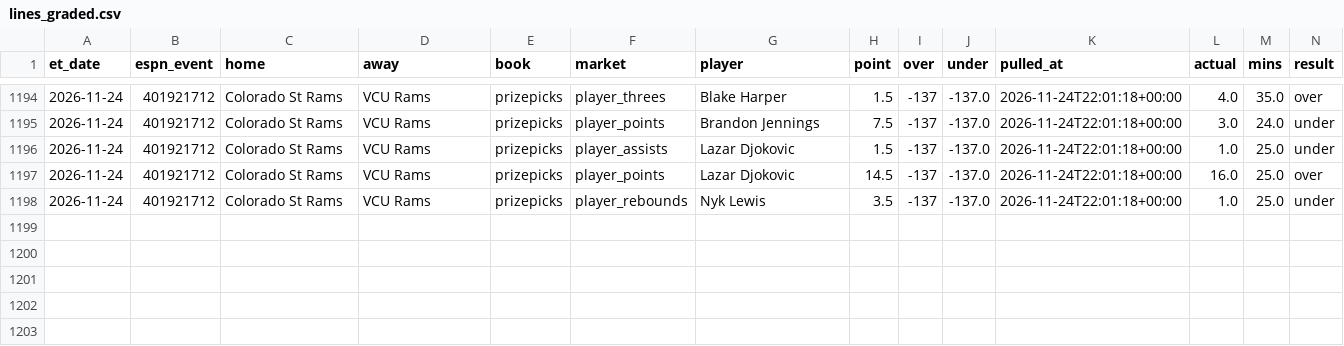
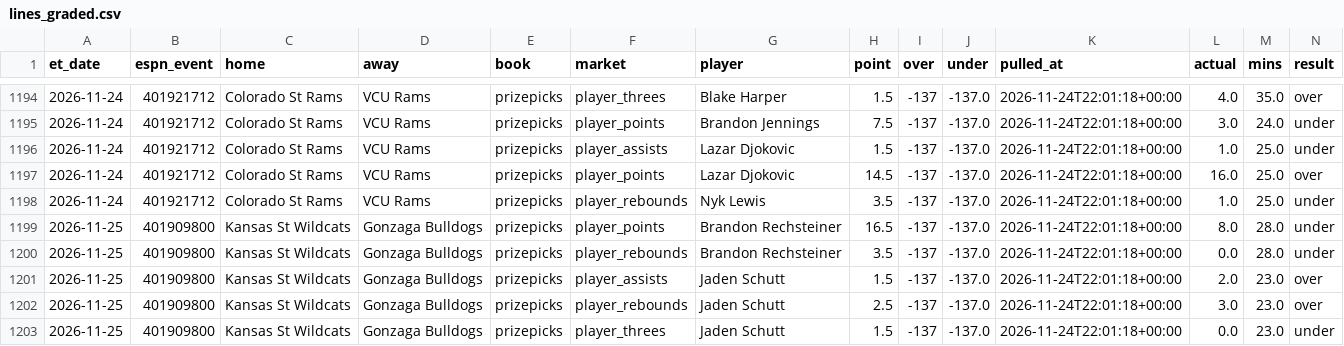
Before and after one commit to jlwin1995-alt/CBB, a CSV file: data/log/lines_graded.csv, drawn as a sheet; only a part is shown, gaps mark what is left out; rows hold the shown columns only; the diff names each change by its address in the sheet, - before the commit and + after, or states it on an @@ line.

```diff
--- a/data/log/lines_graded.csv
+++ b/data/log/lines_graded.csv
+row 1199: 2026-11-25 | 401909800 | Kansas St Wildcats | Gonzaga Bulldogs | prizepicks | player_points | Brandon Rechsteiner | 16.5 | -137 | -137.0 | 2026-11-24T22:01:18+00:00 | 8.0 | 28.0 | under
+row 1200: 2026-11-25 | 401909800 | Kansas St Wildcats | Gonzaga Bulldogs | prizepicks | player_rebounds | Brandon Rechsteiner | 3.5 | -137 | -137.0 | 2026-11-24T22:01:18+00:00 | 0.0 | 28.0 | under
+row 1201: 2026-11-25 | 401909800 | Kansas St Wildcats | Gonzaga Bulldogs | prizepicks | player_assists | Jaden Schutt | 1.5 | -137 | -137.0 | 2026-11-24T22:01:18+00:00 | 2.0 | 23.0 | over
+row 1202: 2026-11-25 | 401909800 | Kansas St Wildcats | Gonzaga Bulldogs | prizepicks | player_rebounds | Jaden Schutt | 2.5 | -137 | -137.0 | 2026-11-24T22:01:18+00:00 | 3.0 | 23.0 | over
+row 1203: 2026-11-25 | 401909800 | Kansas St Wildcats | Gonzaga Bulldogs | prizepicks | player_threes | Jaden Schutt | 1.5 | -137 | -137.0 | 2026-11-24T22:01:18+00:00 | 0.0 | 23.0 | under
```
Also changed, not shown: data/log/credits.csv, data/log/unmatched_events.csv, 6 other files.
